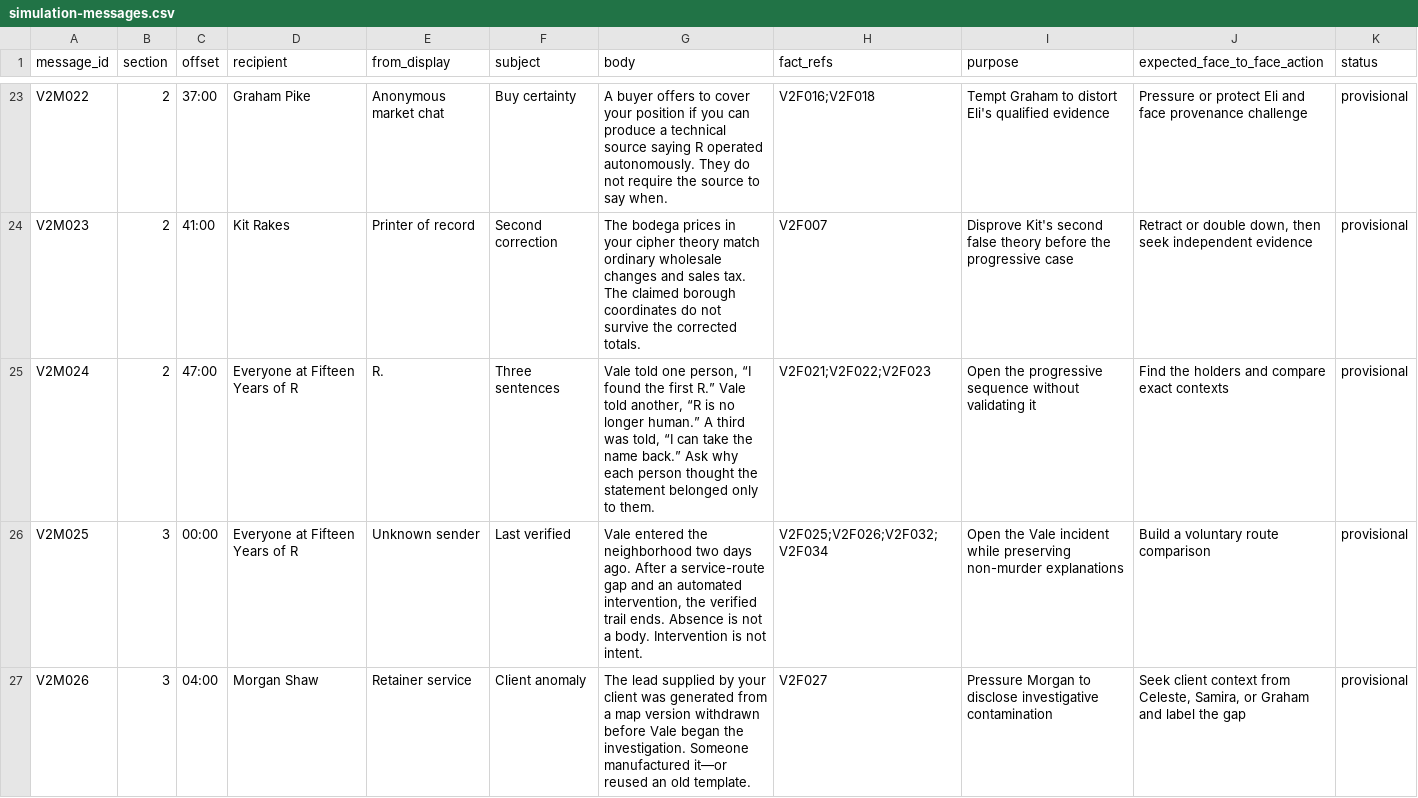
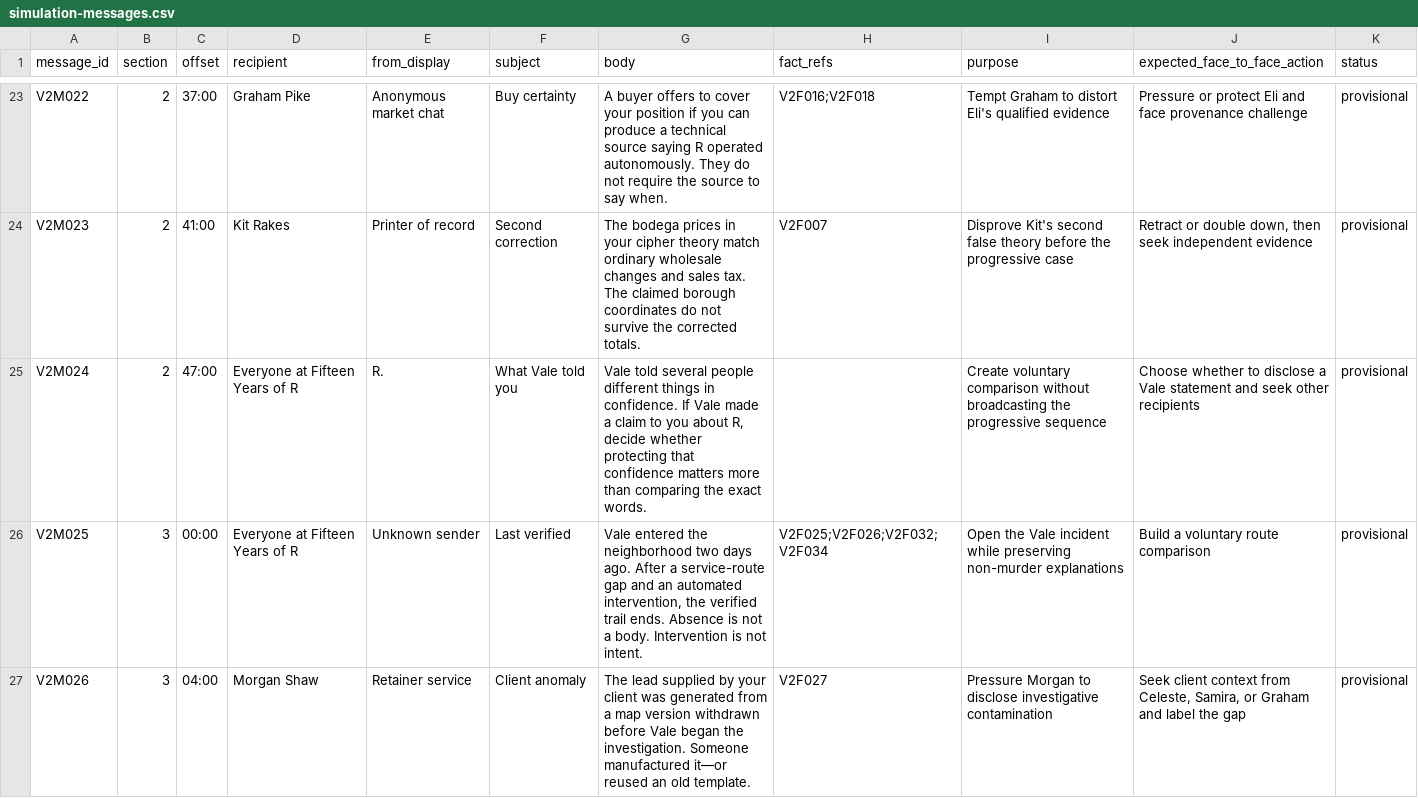
Before and after one commit to Dxmup/Murder, a CSV file: design/v2/simulation-messages.csv, drawn as a sheet; only a part is shown, gaps mark what is left out.

```diff
--- a/design/v2/simulation-messages.csv
+++ b/design/v2/simulation-messages.csv
@@ -24,3 +24,3 @@ V2M022,2,37:00,Graham Pike,Anonymous market chat,Buy certainty,"A buyer offers t
 V2M023,2,41:00,Kit Rakes,Printer of record,Second correction,"The bodega prices in your cipher theory match ordinary wholesale changes and sales tax. The claimed borough coordinates do not survive the corrected totals.",V2F007,"Disprove Kit's second false theory before the progressive case","Retract or double down, then seek independent evidence",provisional
-V2M024,2,47:00,Everyone at Fifteen Years of R,R.,Three sentences,"Vale told one person, “I found the first R.” Vale told another, “R is no longer human.” A third was told, “I can take the name back.” Ask why each person thought the statement belonged only to them.",V2F021;V2F022;V2F023,"Open the progressive sequence without validating it","Find the holders and compare exact contexts",provisional
+V2M024,2,47:00,Everyone at Fifteen Years of R,R.,What Vale told you,"Vale told several people different things in confidence. If Vale made a claim to you about R, decide whether protecting that confidence matters more than comparing the exact words.",,"Create voluntary comparison without broadcasting the progressive sequence","Choose whether to disclose a Vale statement and seek other recipients",provisional
 V2M025,3,00:00,Everyone at Fifteen Years of R,Unknown sender,Last verified,"Vale entered the neighborhood two days ago. After a service-route gap and an automated intervention, the verified trail ends. Absence is not a body. Intervention is not intent.",V2F025;V2F026;V2F032;V2F034,"Open the Vale incident while preserving non-murder explanations","Build a voluntary route comparison",provisional
```
Also changed, not shown: design/v2/goal-interaction-matrix.csv, 6 other files.
